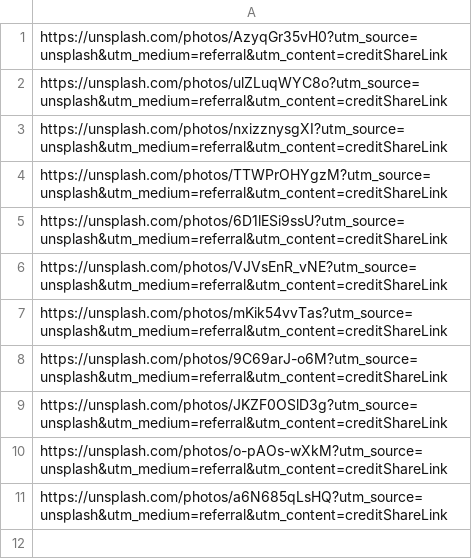
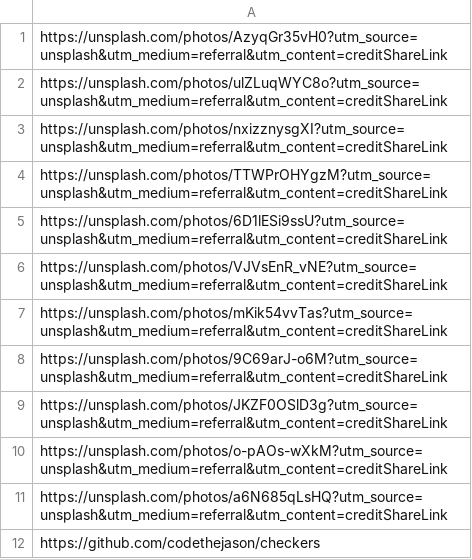
Before and after one commit to Larry-Volz/TheZoomGames.com, a CSV file: ThanksToArtists.csv, drawn as a sheet; the diff names each change by its address in the sheet, - before the commit and + after, or states it on an @@ line.

Commit message:
checkers added

```diff
--- a/ThanksToArtists.csv
+++ b/ThanksToArtists.csv
+row 12: https://github.com/codethejason/checkers
```
Also changed, not shown: 6 other files.
